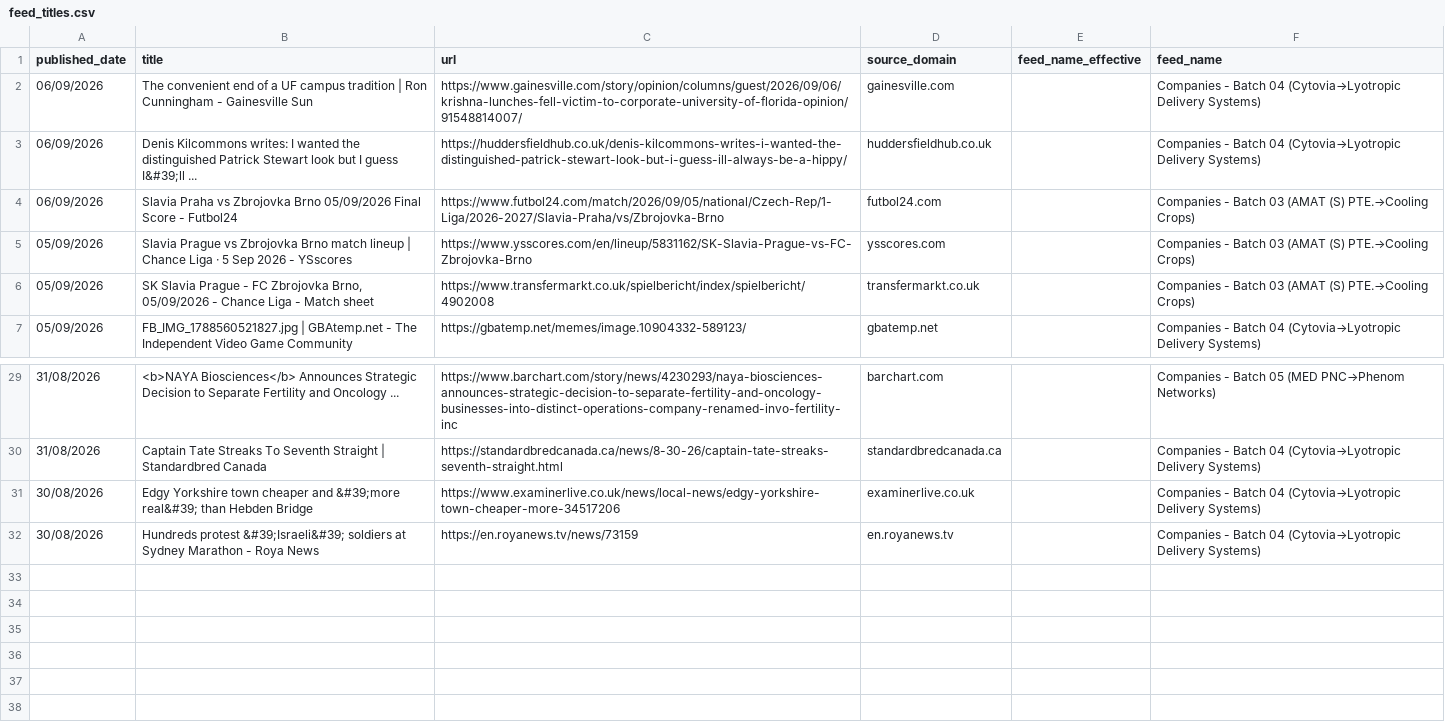
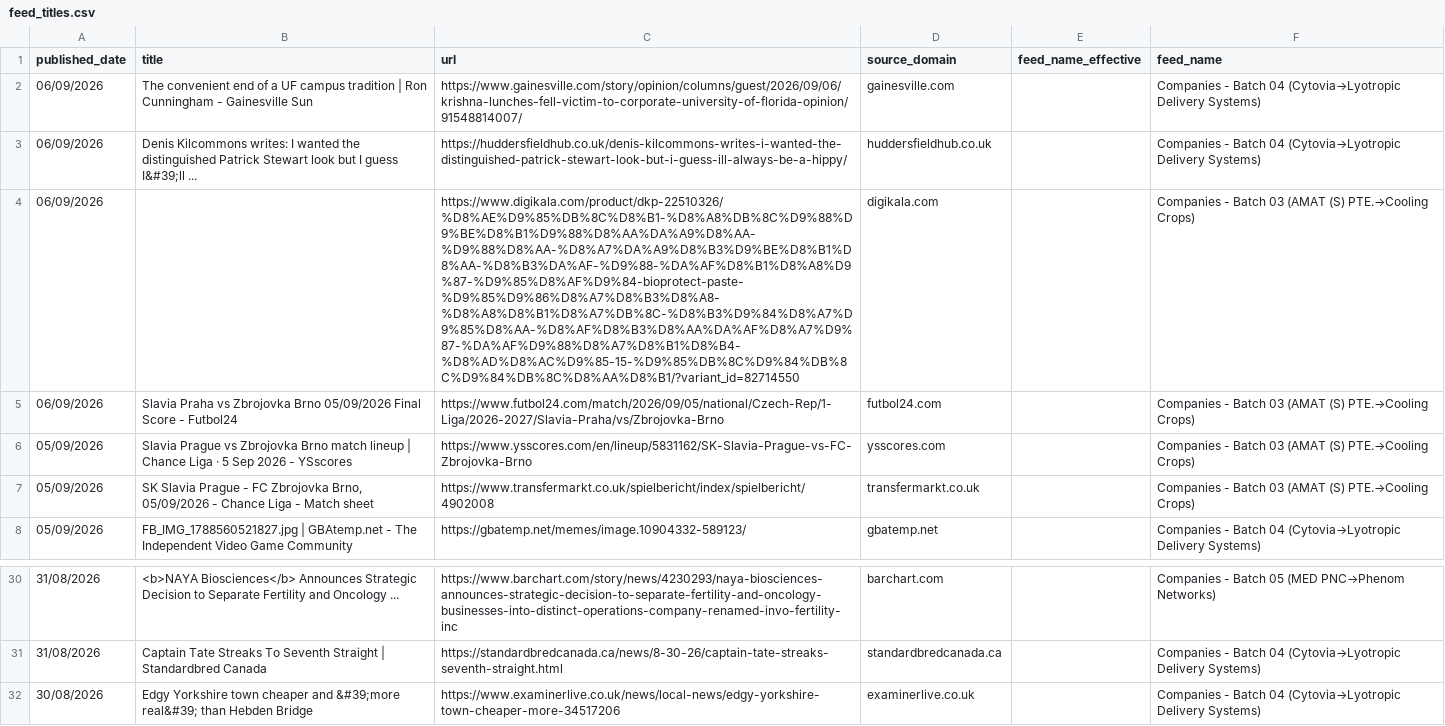
Before and after one commit to elyashivzangen/yissum-science, a CSV file: data_new_updater/feed_titles.csv, drawn as a sheet; only a part is shown, gaps mark what is left out; removed rows and columns are numbered as before the commit, all else as after; the diff names each change by its address in the sheet, - before the commit and + after, or states it on an @@ line.

```diff
--- a/data_new_updater/feed_titles.csv
+++ b/data_new_updater/feed_titles.csv
+row 4: 06/09/2026 |  | https://www.digikala.com/product/dkp-22510326/%D8%AE%D9%85%DB%8C%D8%B1-%D8%A8%DB%8C%D9%88%D9%BE%D8%B1%D9%88%D8%AA%DA%A9%D8%AA-%D9%88%D8%AA-%D8%A7%DA%A9%D8%B3%D9%BE%D8%B1%D8%AA-%D8%B3%DA%AF-%D9%88-%DA%AF%D8%B1%D8%A8%D9%87-%D9%85%D8%AF%D9%84-bioprotect-paste-%D9%85%D9%86%D8%A7%D8%B3%D8%A8-%D8%A8%D8%B1%D8%A7%DB%8C-%D8%B3%D9%84%D8%A7%D9%85%D8%AA-%D8%AF%D8%B3%D8%AA%DA%AF%D8%A7%D9%87-%DA%AF%D9%88%D8%A7%D8%B1%D8%B4-%D8%AD%D8%AC%D9%85-15-%D9%85%DB%8C%D9%84%DB%8C%D9%84%DB%8C%D8%AA%D8%B1/?variant_id=82714550 | digikala.com |  | Companies - Batch 03 (AMAT (S) PTE.→Cooling Crops)
-row 32: 30/08/2026 | Hundreds protest &#39;Israeli&#39; soldiers at Sydney Marathon - Roya News | https://en.royanews.tv/news/73159 | en.royanews.tv |  | Companies - Batch 04 (Cytovia→Lyotropic Delivery Systems)
```
Also changed, not shown: data_new_updater/feed.csv, data_new_updater/feed_compact.csv, 2 other files.
